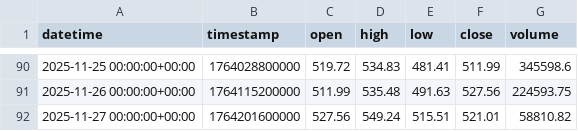
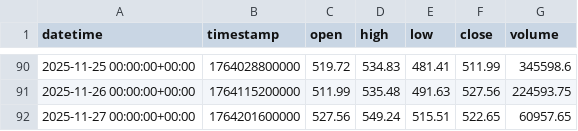
Before and after one commit to Bachopin/crypto-attention-lab, a CSV file: data/raw/price_ZECUSDT_1d.csv, drawn as a sheet; only a part is shown, gaps mark what is left out.

```diff
--- a/data/raw/price_ZECUSDT_1d.csv
+++ b/data/raw/price_ZECUSDT_1d.csv
@@ -91,2 +91,2 @@ datetime,timestamp,open,high,low,close,volume
 2025-11-26 00:00:00+00:00,1764115200000,511.99,535.48,491.63,527.56,224593.75
-2025-11-27 00:00:00+00:00,1764201600000,527.56,549.24,515.51,521.01,58810.82
+2025-11-27 00:00:00+00:00,1764201600000,527.56,549.24,515.51,522.65,60957.65
```
Also changed, not shown: data/raw/attention_zec_news.csv, data/raw/price_ZECUSDT_15m.csv, 16 other files.
